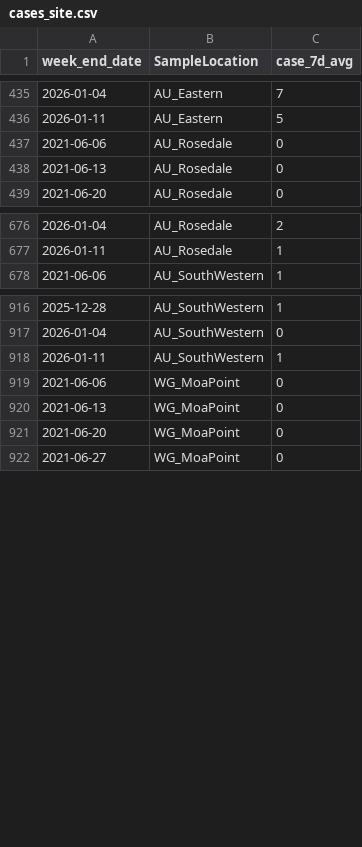
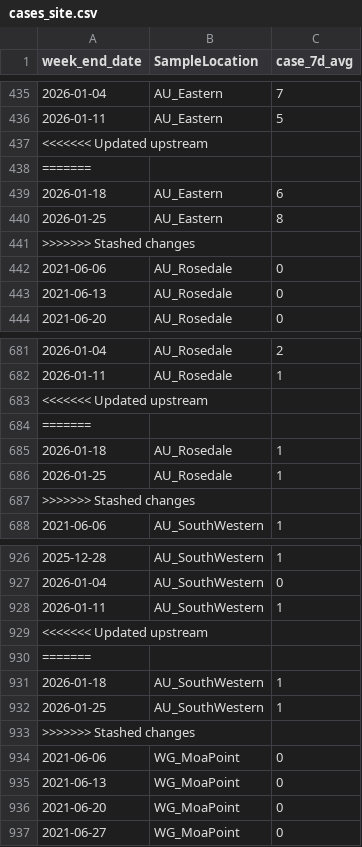
Before and after one commit to ESR-NZ/covid_in_wastewater, a CSV file: data/cases_site.csv, drawn as a sheet; only a part is shown, gaps mark what is left out; the diff covers the shown part only.

```diff
--- a/data/cases_site.csv
+++ b/data/cases_site.csv
@@ -436,2 +436,7 @@ week_end_date,SampleLocation,case_7d_avg
 2026-01-11,AU_Eastern,5
+<<<<<<< Updated upstream
+=======
+2026-01-18,AU_Eastern,6
+2026-01-25,AU_Eastern,8
+>>>>>>> Stashed changes
 2021-06-06,AU_Rosedale,0
@@ -677,2 +682,7 @@ week_end_date,SampleLocation,case_7d_avg
 2026-01-11,AU_Rosedale,1
+<<<<<<< Updated upstream
+=======
+2026-01-18,AU_Rosedale,1
+2026-01-25,AU_Rosedale,1
+>>>>>>> Stashed changes
 2021-06-06,AU_SouthWestern,1
@@ -918,2 +928,7 @@ week_end_date,SampleLocation,case_7d_avg
 2026-01-11,AU_SouthWestern,1
+<<<<<<< Updated upstream
+=======
+2026-01-18,AU_SouthWestern,1
+2026-01-25,AU_SouthWestern,1
+>>>>>>> Stashed changes
 2021-06-06,WG_MoaPoint,0
```
Also changed, not shown: 40 added rows elsewhere in this file, data/cases_regional.csv, data/ww_data_all.csv, 4 other files.
